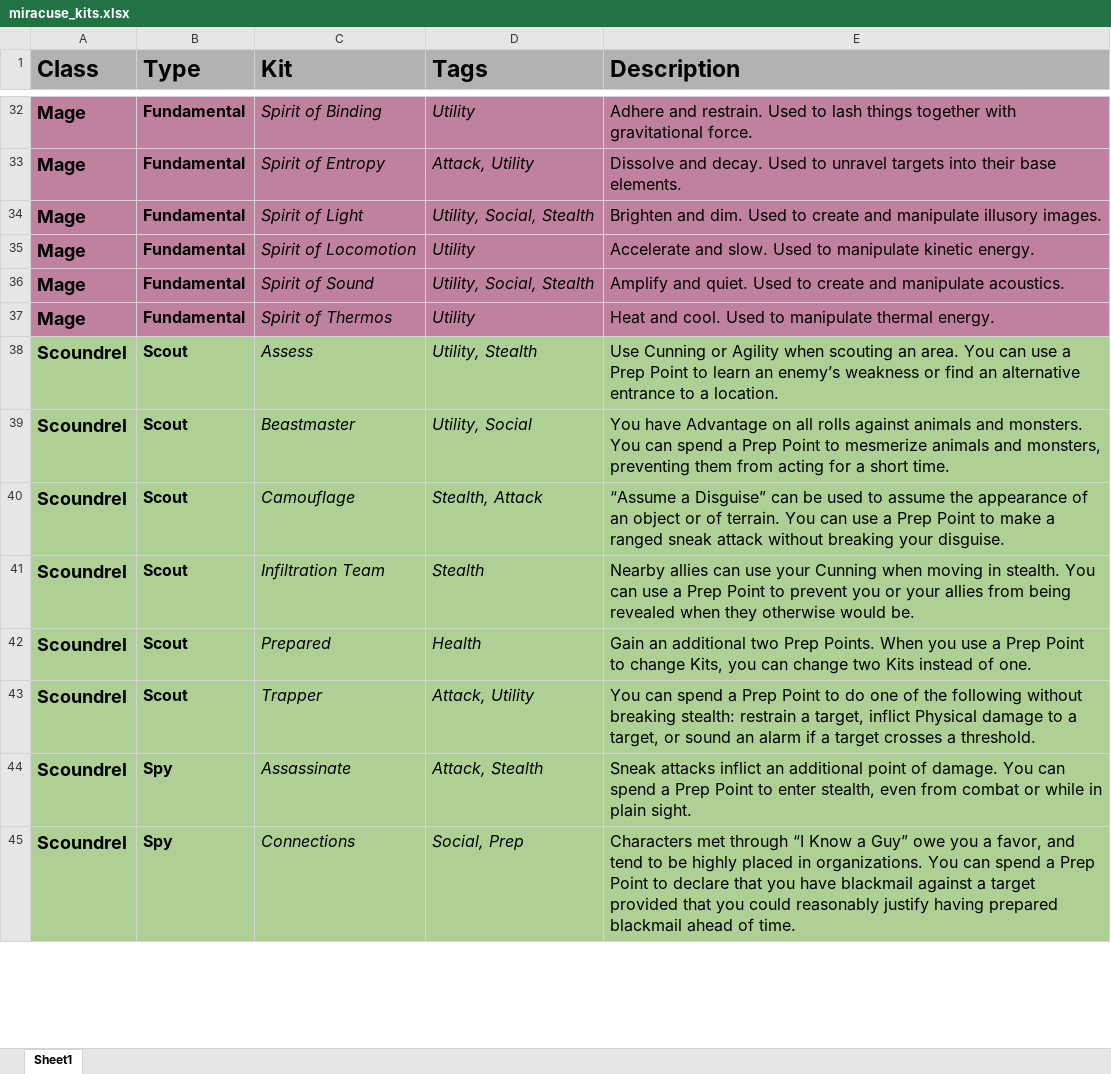
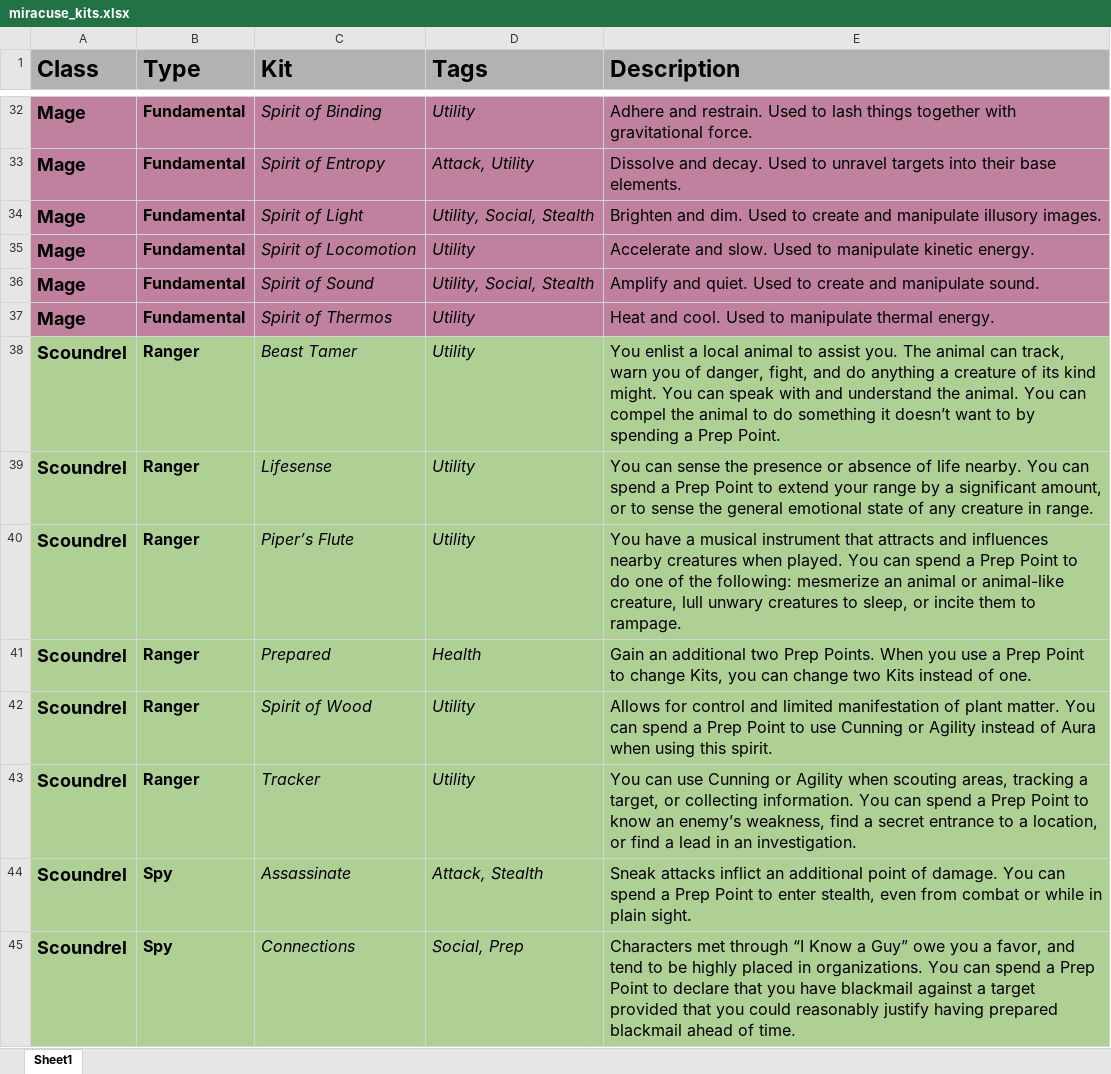
Before and after one commit to miracuse/miracuse.github.io, an Excel workbook: miracuse_kits.xlsx, sheet Sheet1, drawn as a sheet; only a part is shown, gaps mark what is left out; values as stored, in another font and other column widths than the file's, no borders; charts and pictures not drawn; removed rows and columns are numbered as before the commit, all else as after; the diff covers the shown part only; the diff names each change by its address in the sheet, - before the commit and + after, or states it on an @@ line.

```diff
--- a/miracuse_kits.xlsx (sheet Sheet1)
+++ b/miracuse_kits.xlsx (sheet Sheet1)
-E36 (Description): …and manipulate acoustics.
+E36 (Description): …and manipulate sound.
-row 38: Scoundrel | Scout | Assess | Utility, Stealth | Use Cunning or Agility when scouting an area. You can use a Prep Point to learn an enemy’s weakness or find an alternative entrance to a location.
-row 39: Scoundrel | Scout | Beastmaster | Utility, Social | You have Advantage on all rolls against animals and monsters. You can spend a Prep Point to mesmerize animals and monsters, preventing them from acting for a short time.
-row 40: Scoundrel | Scout | Camouflage | Stealth, Attack | “Assume a Disguise” can be used to assume the appearance of an object or of terrain. You can use a Prep Point to make a ranged sneak attack without breaking your disguise.
-row 41: Scoundrel | Scout | Infiltration Team | Stealth | Nearby allies can use your Cunning when moving in stealth. You can use a Prep Point to prevent you or your allies from being revealed when they otherwise would be.
+row 38: Scoundrel | Ranger | Beast Tamer | Utility | You enlist a local animal to assist you. The animal can track, warn you of danger, fight, and do anything a creature of its kind might. You can speak with and understand the animal. You can compel the animal to do something it doesn’t want to by spending a Prep Point.
+row 39: Scoundrel | Ranger | Lifesense | Utility | You can sense the presence or absence of life nearby. You can spend a Prep Point to extend your range by a significant amount, or to sense the general emotional state of any creature in range.
+row 40: Scoundrel | Ranger | Piper’s Flute | Utility | You have a musical instrument that attracts and influences nearby creatures when played. You can spend a Prep Point to do one of the following: mesmerize an animal or animal-like creature, lull unwary creatures to sleep, or incite them to rampage.
-B41 (Type): Scout
+B41 (Type): Ranger
-row 43: Scoundrel | Scout | Trapper | Attack, Utility | You can spend a Prep Point to do one of the following without breaking stealth: restrain a target, inflict Physical damage to a target, or sound an alarm if a target crosses a threshold.
+row 42: Scoundrel | Ranger | Spirit of Wood | Utility | Allows for control and limited manifestation of plant matter. You can spend a Prep Point to use Cunning or Agility instead of Aura when using this spirit.
+row 43: Scoundrel | Ranger | Tracker | Utility | You can use Cunning or Agility when scouting areas, tracking a target, or collecting information. You can spend a Prep Point to know an enemy’s weakness, find a secret entrance to a location, or find a lead in an investigation.
```
Also changed, not shown: 14 added rows, 14 removed rows and 47 edited cells elsewhere in this sheet, 3 other files.
